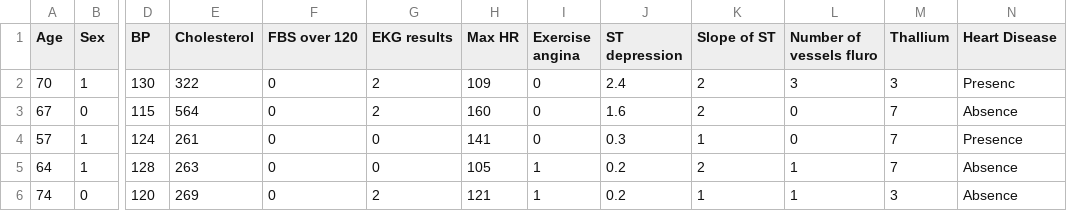
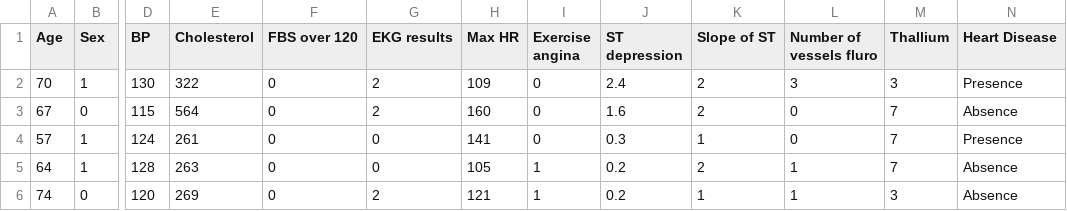
Before and after one commit to HARI-SREE-S-A/Heart_attack_prediction, a CSV file: Heart_Disease_Prediction.csv, drawn as a sheet; only a part is shown, gaps mark what is left out; the diff names each change by its address in the sheet, - before the commit and + after, or states it on an @@ line.

Commit message:
Update Heart_Disease_Prediction.csv

```diff
--- a/Heart_Disease_Prediction.csv
+++ b/Heart_Disease_Prediction.csv
-N2 (Heart Disease): Presenc
+N2 (Heart Disease): Presence
```
